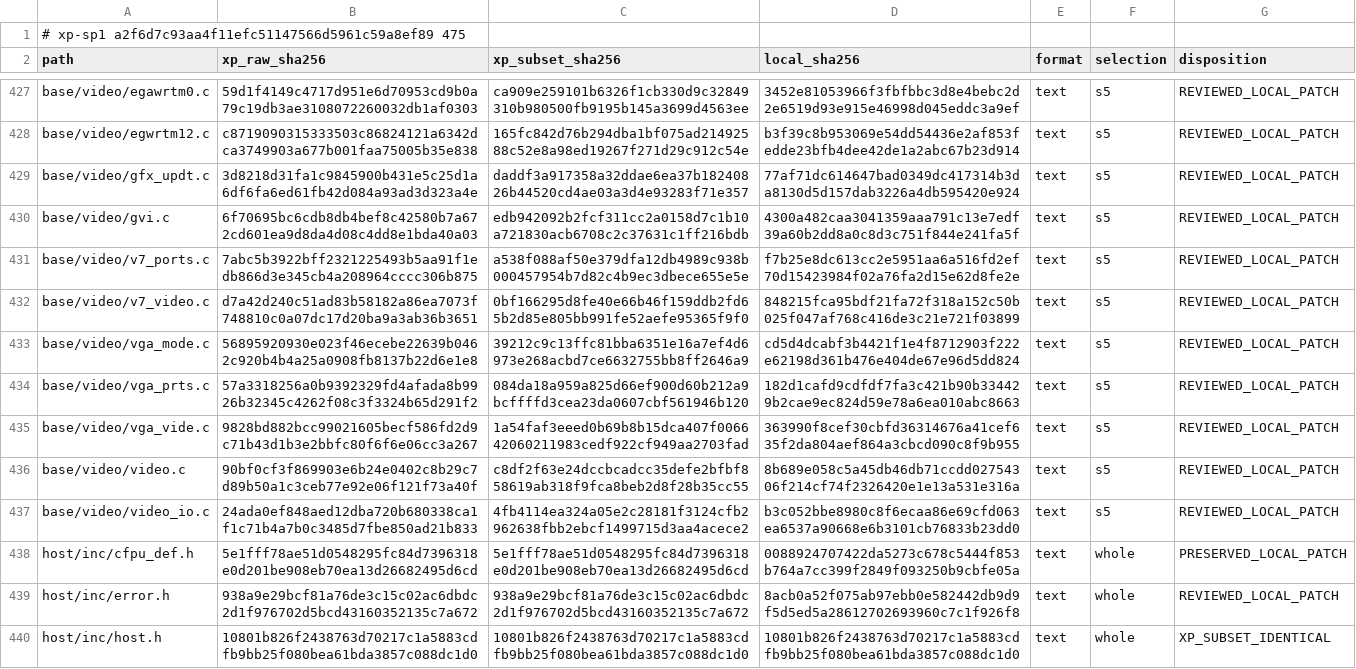
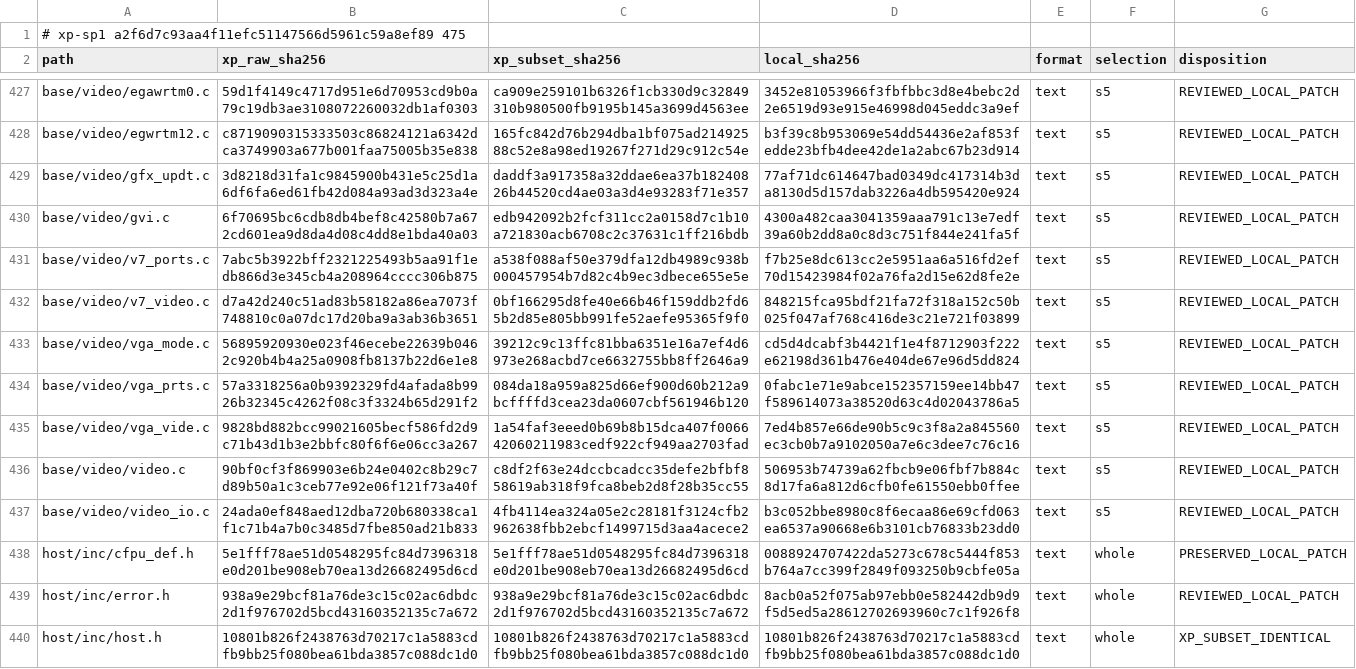
Before and after one commit to cshaxu/softpc, a TSV file: docs/etc/evidence/softpc/xp-sp1-current-manifest.tsv, drawn as a sheet; only a part is shown, gaps mark what is left out; the diff covers the shown part only.

```diff
--- a/docs/etc/evidence/softpc/xp-sp1-current-manifest.tsv
+++ b/docs/etc/evidence/softpc/xp-sp1-current-manifest.tsv
@@ -433,5 +433,5 @@ base/video/v7_video.c	d7a42d240c51ad83b58182a86ea7073f748810c0a07dc17d20ba9a3ab3
 base/video/vga_mode.c	56895920930e023f46ecebe22639b0462c920b4b4a25a0908fb8137b22d6e1e8	39212c9c13ffc81bba6351e16a7ef4d6973e268acbd7ce6632755bb8ff2646a9	cd5d4dcabf3b4421f1e4f8712903f222e62198d361b476e404de67e96d5dd824	text	s5	REVIEWED_LOCAL_PATCH
-base/video/vga_prts.c	57a3318256a0b9392329fd4afada8b9926b32345c4262f08c3f3324b65d291f2	084da18a959a825d66ef900d60b212a9bcffffd3cea23da0607cbf561946b120	182d1cafd9cdfdf7fa3c421b90b334429b2cae9ec824d59e78a6ea010abc8663	text	s5	REVIEWED_LOCAL_PATCH
-base/video/vga_vide.c	9828bd882bcc99021605becf586fd2d9c71b43d1b3e2bbfc80f6f6e06cc3a267	1a54faf3eeed0b69b8b15dca407f006642060211983cedf922cf949aa2703fad	363990f8cef30cbfd36314676a41cef635f2da804aef864a3cbcd090c8f9b955	text	s5	REVIEWED_LOCAL_PATCH
-base/video/video.c	90bf0cf3f869903e6b24e0402c8b29c7d89b50a1c3ceb77e92e06f121f73a40f	c8df2f63e24dccbcadcc35defe2bfbf858619ab318f9fca8beb2d8f28b35cc55	8b689e058c5a45db46db71ccdd02754306f214cf74f2326420e1e13a531e316a	text	s5	REVIEWED_LOCAL_PATCH
+base/video/vga_prts.c	57a3318256a0b9392329fd4afada8b9926b32345c4262f08c3f3324b65d291f2	084da18a959a825d66ef900d60b212a9bcffffd3cea23da0607cbf561946b120	0fabc1e71e9abce152357159ee14bb47f589614073a38520d63c4d02043786a5	text	s5	REVIEWED_LOCAL_PATCH
+base/video/vga_vide.c	9828bd882bcc99021605becf586fd2d9c71b43d1b3e2bbfc80f6f6e06cc3a267	1a54faf3eeed0b69b8b15dca407f006642060211983cedf922cf949aa2703fad	7ed4b857e66de90b5c9c3f8a2a845560ec3cb0b7a9102050a7e6c3dee7c76c16	text	s5	REVIEWED_LOCAL_PATCH
+base/video/video.c	90bf0cf3f869903e6b24e0402c8b29c7d89b50a1c3ceb77e92e06f121f73a40f	c8df2f63e24dccbcadcc35defe2bfbf858619ab318f9fca8beb2d8f28b35cc55	506953b74739a62fbcb9e06fbf7b884c8d17fa6a812d6cfb0fe61550ebb0ffee	text	s5	REVIEWED_LOCAL_PATCH
 base/video/video_io.c	24ada0ef848aed12dba720b680338ca1f1c71b4a7b0c3485d7fbe850ad21b833	4fb4114ea324a05e2c28181f3124cfb2962638fbb2ebcf1499715d3aa4acece2	b3c052bbe8980c8f6ecaa86e69cfd063ea6537a90668e6b3101cb76833b23dd0	text	s5	REVIEWED_LOCAL_PATCH
```
Also changed, not shown: 7 edited cells elsewhere in this file, 17 other files.
